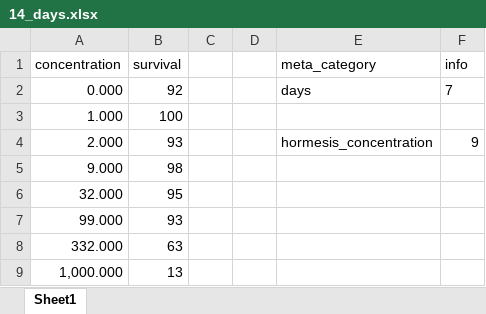
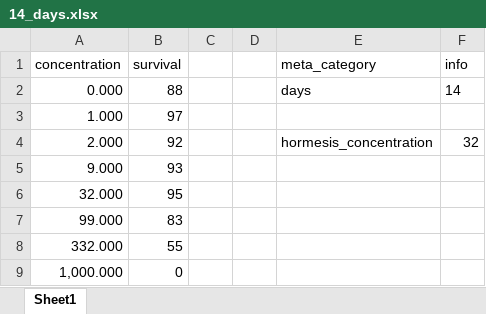
Before and after one commit to ffhammer/sam, an Excel workbook: data/2024 Imrana-food/14_days.xlsx, sheet Sheet1, drawn as a sheet; values as stored, in another font and other column widths than the file's, no borders; the diff names each change by its address in the sheet, - before the commit and + after, or states it on an @@ line.

```diff
--- a/data/2024 Imrana-food/14_days.xlsx (sheet Sheet1)
+++ b/data/2024 Imrana-food/14_days.xlsx (sheet Sheet1)
-B2 (survival): 92
+B2 (survival): 88
-F2 (info): 7
+F2 (info): 14
-B3 (survival): 100
+B3 (survival): 97
-B4 (survival): 93
+B4 (survival): 92
-F4 (info): 9
+F4 (info): 32
-B5 (survival): 98
+B5 (survival): 93
-B7 (survival): 93
+B7 (survival): 83
-B8 (survival): 63
+B8 (survival): 55
-B9 (survival): 13
+B9 (survival): 0
```
Also changed, not shown: data/2024 Imrana-food/21_days.xlsx, data/2024 Imrana-food/7_days.xlsx, 4 other files.
